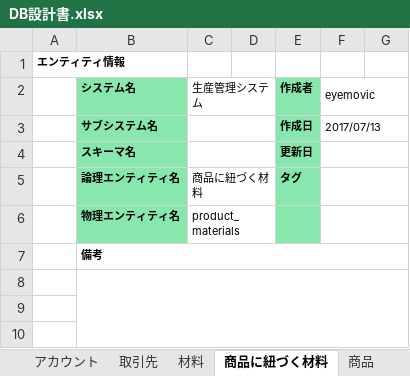
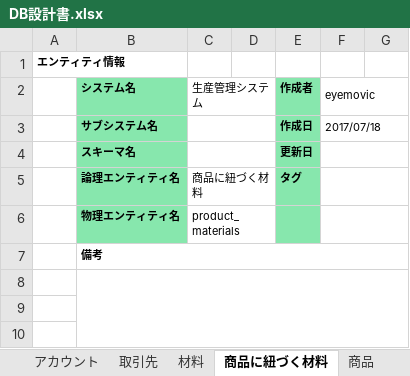
Before and after one commit to alx-github/production-management-system, an Excel workbook: docs/DB設計書/DB設計書.xlsx, sheet 商品に紐づく材料, drawn as a sheet; only a part is shown; values as stored, in another font and other column widths than the file's, no borders; the diff names each change by its address in the sheet, - before the commit and + after, or states it on an @@ line.

```diff
--- a/docs/DB設計書/DB設計書.xlsx (sheet 商品に紐づく材料)
+++ b/docs/DB設計書/DB設計書.xlsx (sheet 商品に紐づく材料)
-F3 (eyemovic): 2017/07/13
+F3 (eyemovic): 2017/07/18
```
Also changed, not shown: sheet 受注明細, sheet 取引先, sheet 材料, sheet 在庫, sheet 発注, sheet 商品, 4 more sheets, 3 other files.
